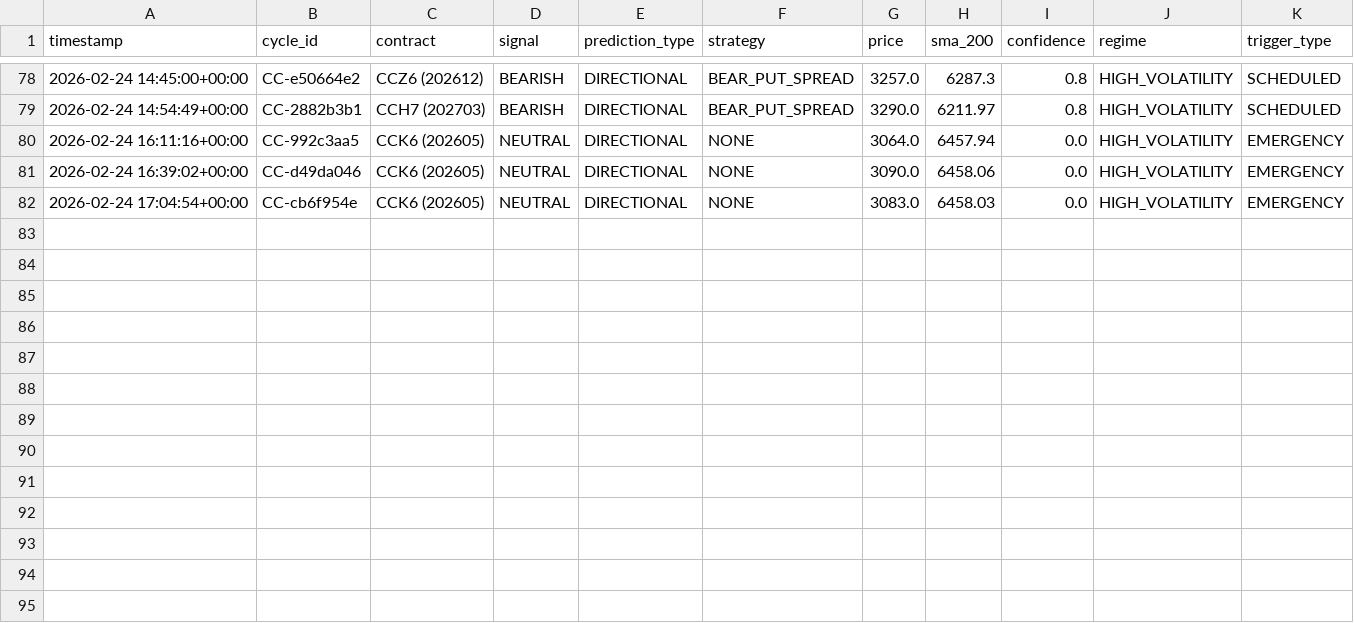
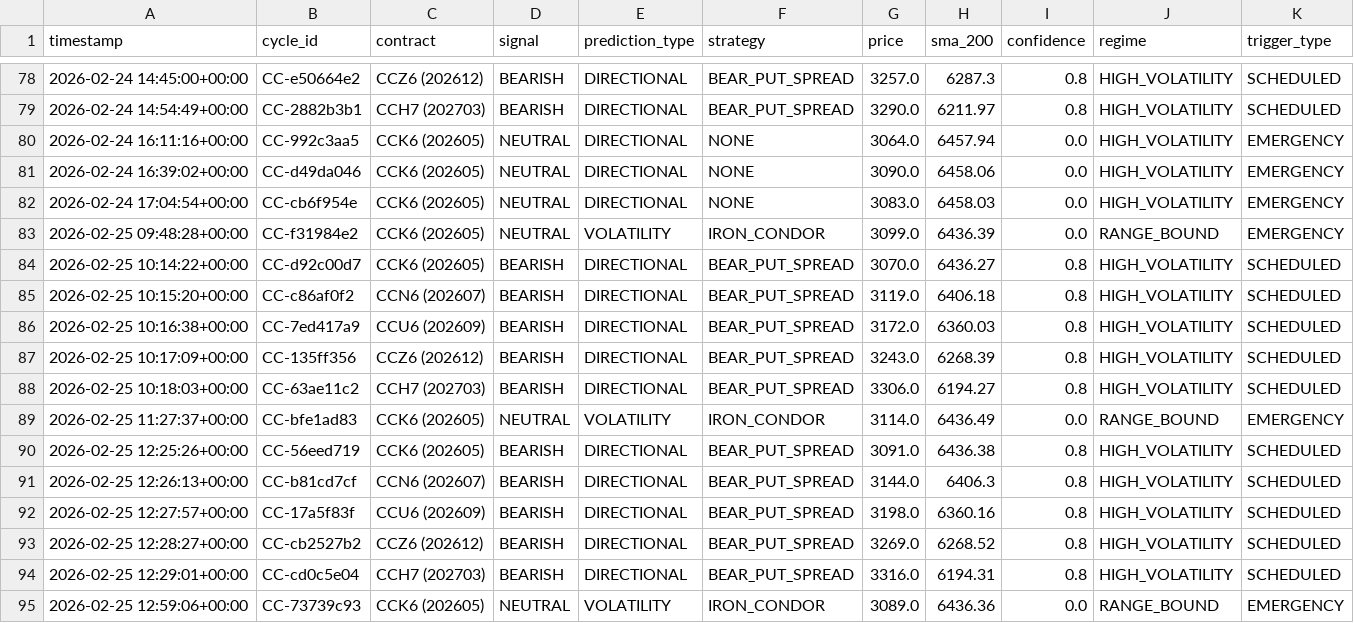
Before and after one commit to rozavala/real_options, a CSV file: dev/data/CC/decision_signals.csv, drawn as a sheet; only a part is shown, gaps mark what is left out; the diff names each change by its address in the sheet, - before the commit and + after, or states it on an @@ line.

```diff
--- a/dev/data/CC/decision_signals.csv
+++ b/dev/data/CC/decision_signals.csv
+row 83: 2026-02-25 09:48:28+00:00 | CC-f31984e2 | CCK6 (202605) | NEUTRAL | VOLATILITY | IRON_CONDOR | 3099.0 | 6436.39 | 0.0 | RANGE_BOUND | EMERGENCY
+row 84: 2026-02-25 10:14:22+00:00 | CC-d92c00d7 | CCK6 (202605) | BEARISH | DIRECTIONAL | BEAR_PUT_SPREAD | 3070.0 | 6436.27 | 0.8 | HIGH_VOLATILITY | SCHEDULED
+row 85: 2026-02-25 10:15:20+00:00 | CC-c86af0f2 | CCN6 (202607) | BEARISH | DIRECTIONAL | BEAR_PUT_SPREAD | 3119.0 | 6406.18 | 0.8 | HIGH_VOLATILITY | SCHEDULED
+row 86: 2026-02-25 10:16:38+00:00 | CC-7ed417a9 | CCU6 (202609) | BEARISH | DIRECTIONAL | BEAR_PUT_SPREAD | 3172.0 | 6360.03 | 0.8 | HIGH_VOLATILITY | SCHEDULED
+row 87: 2026-02-25 10:17:09+00:00 | CC-135ff356 | CCZ6 (202612) | BEARISH | DIRECTIONAL | BEAR_PUT_SPREAD | 3243.0 | 6268.39 | 0.8 | HIGH_VOLATILITY | SCHEDULED
+row 88: 2026-02-25 10:18:03+00:00 | CC-63ae11c2 | CCH7 (202703) | BEARISH | DIRECTIONAL | BEAR_PUT_SPREAD | 3306.0 | 6194.27 | 0.8 | HIGH_VOLATILITY | SCHEDULED
+row 89: 2026-02-25 11:27:37+00:00 | CC-bfe1ad83 | CCK6 (202605) | NEUTRAL | VOLATILITY | IRON_CONDOR | 3114.0 | 6436.49 | 0.0 | RANGE_BOUND | EMERGENCY
+row 90: 2026-02-25 12:25:26+00:00 | CC-56eed719 | CCK6 (202605) | BEARISH | DIRECTIONAL | BEAR_PUT_SPREAD | 3091.0 | 6436.38 | 0.8 | HIGH_VOLATILITY | SCHEDULED
+row 91: 2026-02-25 12:26:13+00:00 | CC-b81cd7cf | CCN6 (202607) | BEARISH | DIRECTIONAL | BEAR_PUT_SPREAD | 3144.0 | 6406.3 | 0.8 | HIGH_VOLATILITY | SCHEDULED
+row 92: 2026-02-25 12:27:57+00:00 | CC-17a5f83f | CCU6 (202609) | BEARISH | DIRECTIONAL | BEAR_PUT_SPREAD | 3198.0 | 6360.16 | 0.8 | HIGH_VOLATILITY | SCHEDULED
+row 93: 2026-02-25 12:28:27+00:00 | CC-cb2527b2 | CCZ6 (202612) | BEARISH | DIRECTIONAL | BEAR_PUT_SPREAD | 3269.0 | 6268.52 | 0.8 | HIGH_VOLATILITY | SCHEDULED
+row 94: 2026-02-25 12:29:01+00:00 | CC-cd0c5e04 | CCH7 (202703) | BEARISH | DIRECTIONAL | BEAR_PUT_SPREAD | 3316.0 | 6194.31 | 0.8 | HIGH_VOLATILITY | SCHEDULED
+row 95: 2026-02-25 12:59:06+00:00 | CC-73739c93 | CCK6 (202605) | NEUTRAL | VOLATILITY | IRON_CONDOR | 3089.0 | 6436.36 | 0.0 | RANGE_BOUND | EMERGENCY
```
Also changed, not shown: dev/data/KC/decision_signals.csv, dev/data/KC/order_events.csv, 37 other files.
